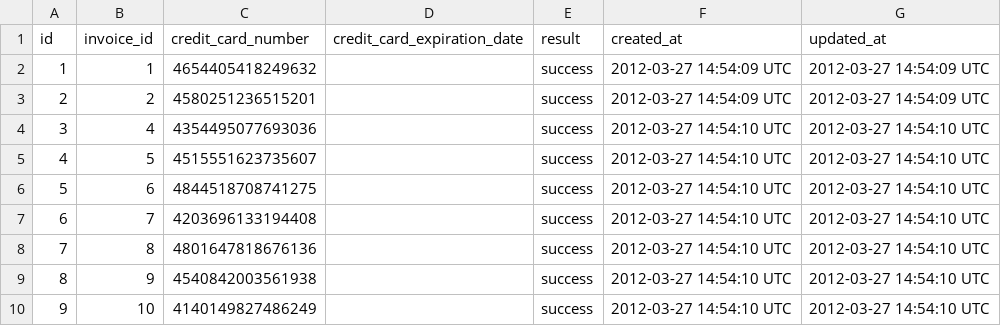
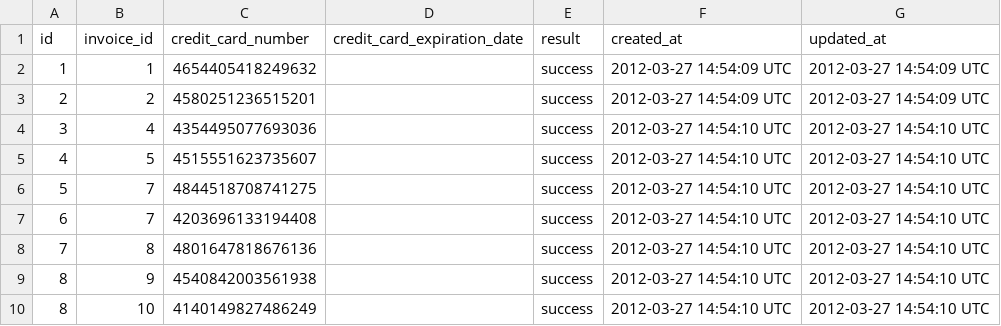
Before and after one commit to ebdrummond/sales_engine, a CSV file: data/test_transactions.csv, drawn as a sheet.

Commit message:
transactions

```diff
--- a/data/test_transactions.csv
+++ b/data/test_transactions.csv
@@ -5,3 +5,3 @@ id,invoice_id,credit_card_number,credit_card_expiration_date,result,created_at,u
 4,5,4515551623735607,,success,2012-03-27 14:54:10 UTC,2012-03-27 14:54:10 UTC
-5,6,4844518708741275,,success,2012-03-27 14:54:10 UTC,2012-03-27 14:54:10 UTC
+5,7,4844518708741275,,success,2012-03-27 14:54:10 UTC,2012-03-27 14:54:10 UTC
 6,7,4203696133194408,,success,2012-03-27 14:54:10 UTC,2012-03-27 14:54:10 UTC
@@ -9,2 +9,2 @@ id,invoice_id,credit_card_number,credit_card_expiration_date,result,created_at,u
 8,9,4540842003561938,,success,2012-03-27 14:54:10 UTC,2012-03-27 14:54:10 UTC
-9,10,4140149827486249,,success,2012-03-27 14:54:10 UTC,2012-03-27 14:54:10 UTC
+8,10,4140149827486249,,success,2012-03-27 14:54:10 UTC,2012-03-27 14:54:10 UTC
```
Also changed, not shown: 3 other files.
